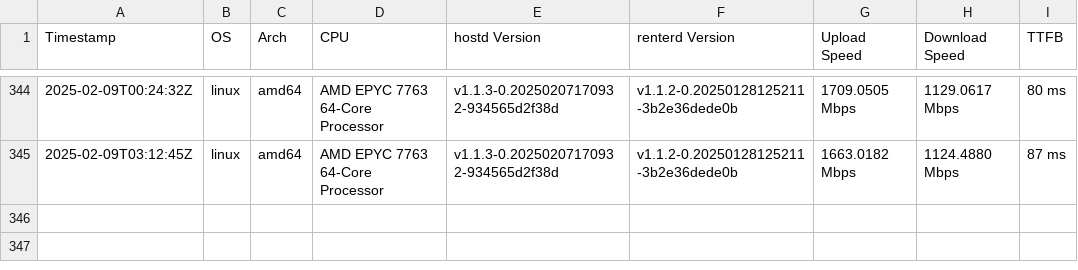
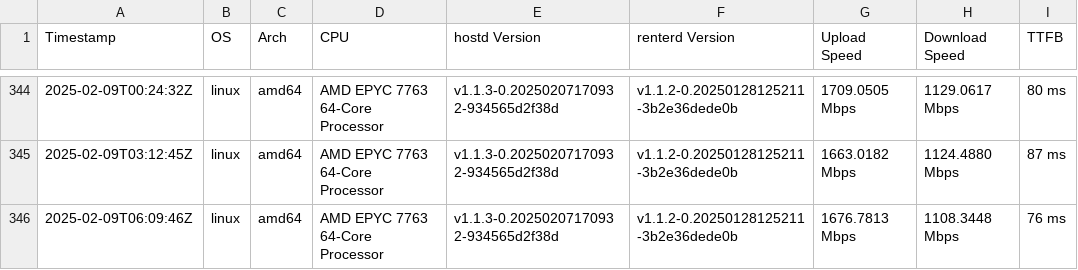
Before and after one commit to SiaFoundation/benchmark, a CSV file: results/e2e.csv, drawn as a sheet; only a part is shown, gaps mark what is left out; the diff names each change by its address in the sheet, - before the commit and + after, or states it on an @@ line.

```diff
--- a/results/e2e.csv
+++ b/results/e2e.csv
+row 346: 2025-02-09T06:09:46Z | linux | amd64 | AMD EPYC 7763 64-Core Processor | v1.1.3-0.20250207170932-934565d2f38d | v1.1.2-0.20250128125211-3b2e36dede0b | 1676.7813 Mbps | 1108.3448 Mbps | 76 ms
```
Also changed, not shown: results/rhp2.csv, results/rhp3.csv, 1 other file.
